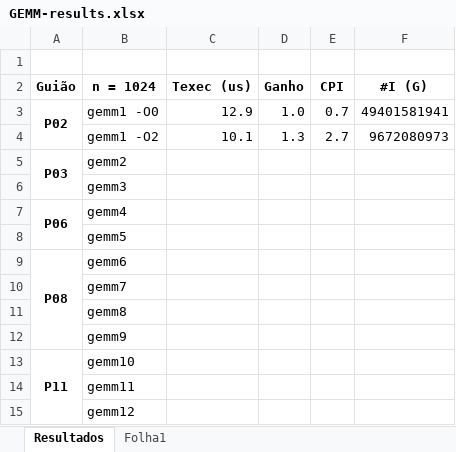
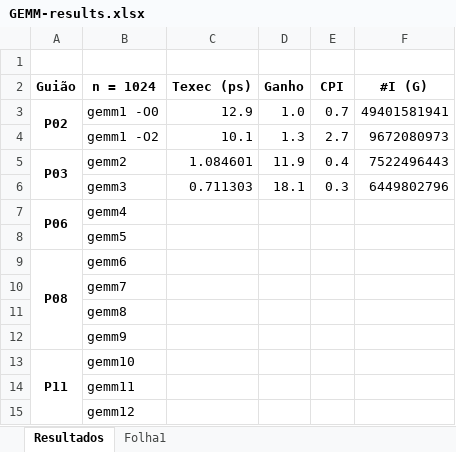
Before and after one commit to LykiFyar/stuff, an Excel workbook: 2º Ano/1º Semestre/ArqComp/Guiões PL/GEMM-results.xlsx, sheet Resultados, drawn as a sheet; values as stored, in another font and other column widths than the file's, no borders; charts and pictures not drawn; the diff names each change by its address in the sheet, - before the commit and + after, or states it on an @@ line.

Commit message:
arq comp pl3

```diff
--- a/2º Ano/1º Semestre/ArqComp/Guiões PL/GEMM-results.xlsx (sheet Resultados)
+++ b/2º Ano/1º Semestre/ArqComp/Guiões PL/GEMM-results.xlsx (sheet Resultados)
-C2: Texec (us)
+C2: Texec (ps)
-C5 (Texec (ps)): (empty)
+C5 (Texec (ps)): 1.084601
-D5 (Ganho): (empty)
+D5 (Ganho): 11.9
-E5 (CPI): (empty)
+E5 (CPI): 0.4
-F5 (#I (G)): (empty)
+F5 (#I (G)): 7522496443
-C6 (Texec (ps)): (empty)
+C6 (Texec (ps)): 0.711303
-D6 (Ganho): (empty)
+D6 (Ganho): 18.1
-E6 (CPI): (empty)
+E6 (CPI): 0.3
-F6 (#I (G)): (empty)
+F6 (#I (G)): 6449802796
```
Also changed, not shown: charts or pictures, 2 other files.
